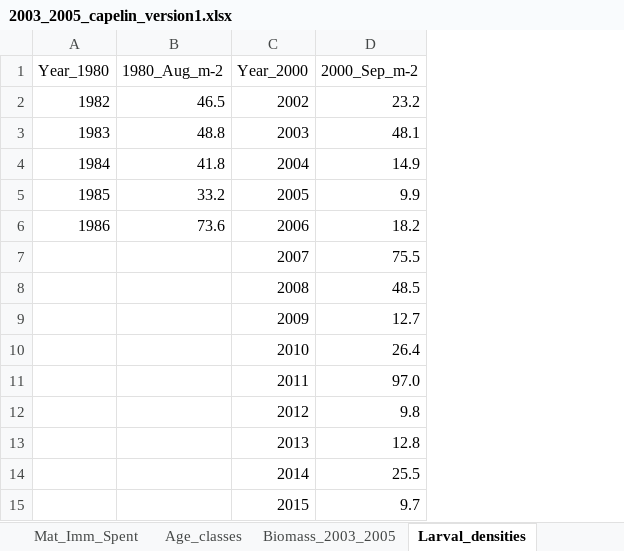
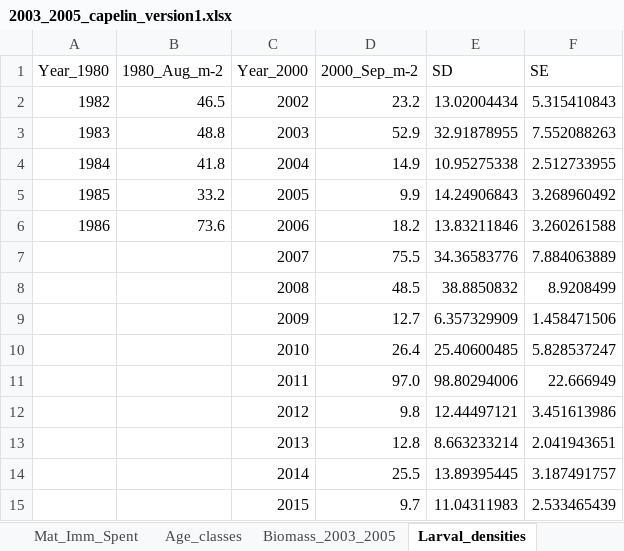
Before and after one commit to adbpatagonia/Frank_etal_rebuttal, an Excel workbook: figures/data-raw/2003_2005_capelin_version1.xlsx, sheet Larval_densities, drawn as a sheet; values as stored, in another font and other column widths than the file's, no borders; the diff names each change by its address in the sheet, - before the commit and + after, or states it on an @@ line.

```diff
--- a/figures/data-raw/2003_2005_capelin_version1.xlsx (sheet Larval_densities)
+++ b/figures/data-raw/2003_2005_capelin_version1.xlsx (sheet Larval_densities)
+column E (SD), rows 2-15: 13.02004434 | 32.91878955 | 10.95275338 | 14.24906843 | 13.83211846 | 34.36583776 | 38.8850832 | 6.357329909 | 25.40600485 | 98.80294006 | 12.44497121 | 8.663233214 | 13.89395445 | 11.04311983
+column F (SE), rows 2-15: 5.315410843 | 7.552088263 | 2.512733955 | 3.268960492 | 3.260261588 | 7.884063889 | 8.9208499 | 1.458471506 | 5.828537247 | 22.666949 | 3.451613986 | 2.041943651 | 3.187491757 | 2.533465439
-D3 (2000_Sep_m-2): 48.1
+D3 (2000_Sep_m-2): 52.9
```
Also changed, not shown: sheet Biomass_2003_2005, formulas that keep their value, charts or pictures, 21 other files.
